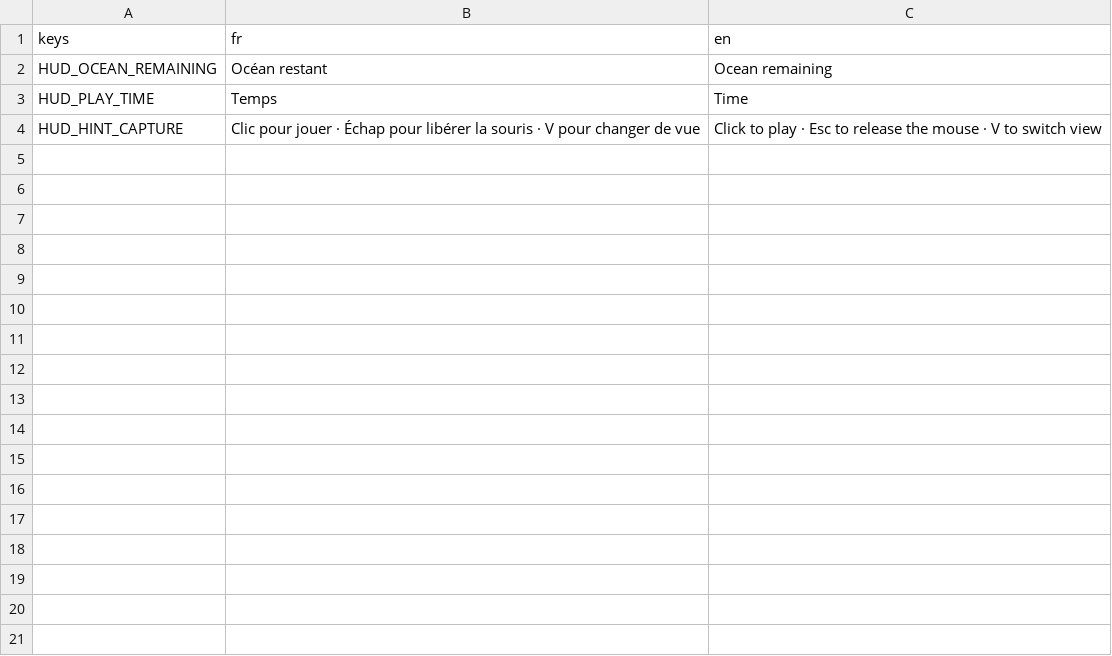
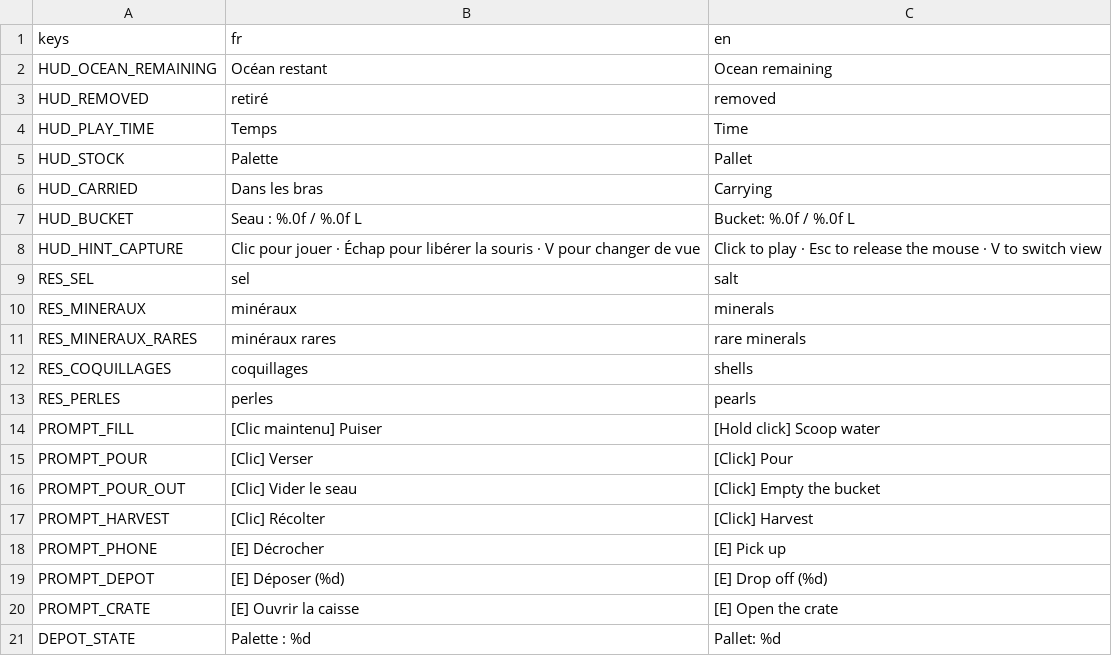
Before and after one commit to OthmaneWahbi/Drain-The-Ocean, a CSV file: game/localization/strings.csv, drawn as a sheet; only a part is shown; the diff covers the shown part only; the diff names each change by its address in the sheet, - before the commit and + after, or states it on an @@ line.

```diff
--- a/game/localization/strings.csv
+++ b/game/localization/strings.csv
+row 3: HUD_REMOVED | retiré | removed
+row 5: HUD_STOCK | Palette | Pallet
+row 6: HUD_CARRIED | Dans les bras | Carrying
+row 7: HUD_BUCKET | Seau : %.0f / %.0f L | Bucket: %.0f / %.0f L
+row 9: RES_SEL | sel | salt
+row 10: RES_MINERAUX | minéraux | minerals
+row 11: RES_MINERAUX_RARES | minéraux rares | rare minerals
+row 12: RES_COQUILLAGES | coquillages | shells
+row 13: RES_PERLES | perles | pearls
+row 14: PROMPT_FILL | [Clic maintenu] Puiser | [Hold click] Scoop water
+row 15: PROMPT_POUR | [Clic] Verser | [Click] Pour
+row 16: PROMPT_POUR_OUT | [Clic] Vider le seau | [Click] Empty the bucket
+row 17: PROMPT_HARVEST | [Clic] Récolter | [Click] Harvest
+row 18: PROMPT_PHONE | [E] Décrocher | [E] Pick up
+row 19: PROMPT_DEPOT | [E] Déposer (%d) | [E] Drop off (%d)
+row 20: PROMPT_CRATE | [E] Ouvrir la caisse | [E] Open the crate
+row 21: DEPOT_STATE | Palette : %d | Pallet: %d
```
Also changed, not shown: 18 added rows elsewhere in this file, 53 other files.
